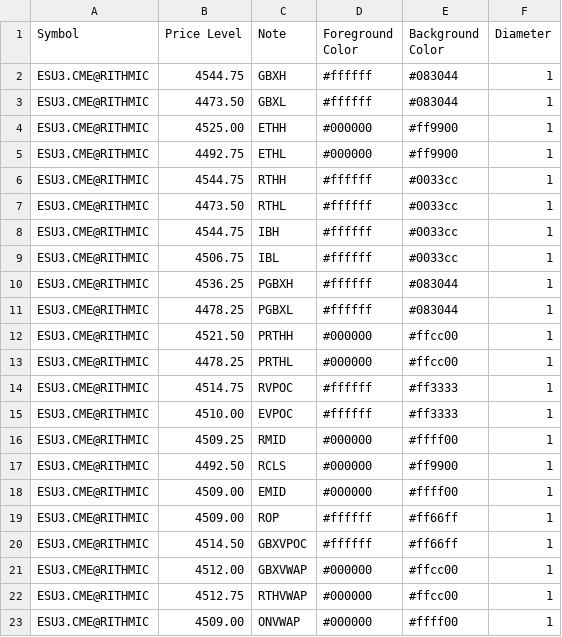
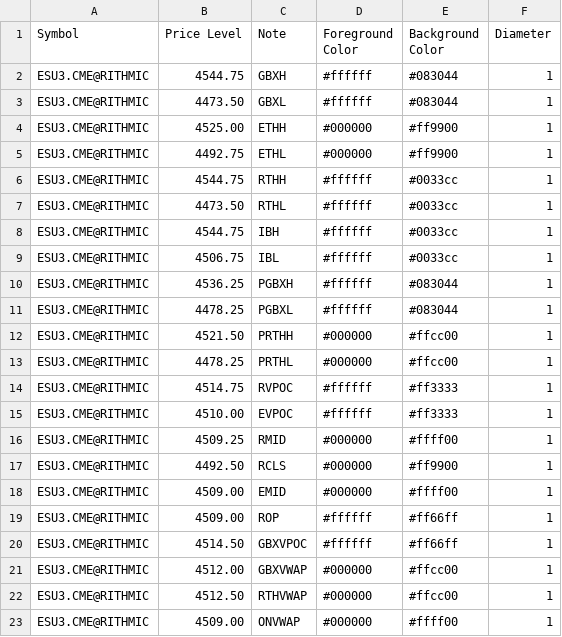
Before and after one commit to shasonline79/irt_levels, a CSV file: bmescnop_output.csv, drawn as a sheet.

Commit message:
autoupdate 2023-08-10-14:05:02

```diff
--- a/bmescnop_output.csv
+++ b/bmescnop_output.csv
@@ -21,3 +21,3 @@ ESU3.CME@RITHMIC,4514.50,GBXVPOC,#ffffff,#ff66ff,1
 ESU3.CME@RITHMIC,4512.00,GBXVWAP,#000000,#ffcc00,1
-ESU3.CME@RITHMIC,4512.75,RTHVWAP,#000000,#ffcc00,1
+ESU3.CME@RITHMIC,4512.50,RTHVWAP,#000000,#ffcc00,1
 ESU3.CME@RITHMIC,4509.00,ONVWAP,#000000,#ffff00,1
```
